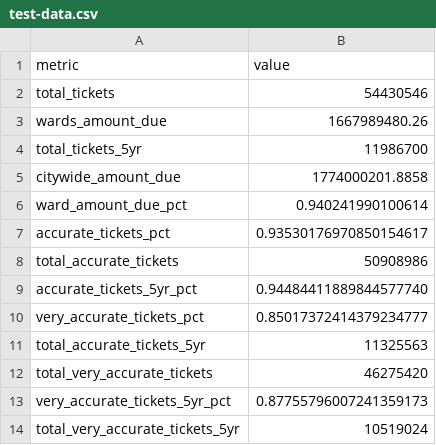
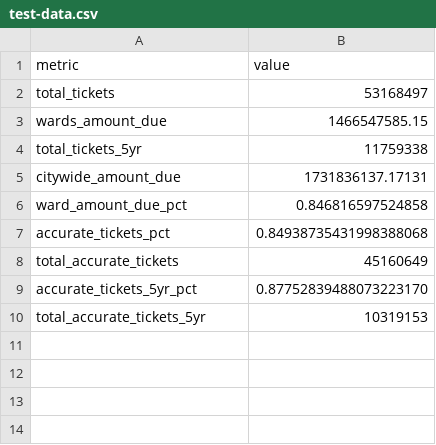
Before and after one commit to propublica/il-ticket-loader, a CSV file: data/test-results/test-data.csv, drawn as a sheet.

Commit message:
many data fixes for production

```diff
--- a/data/test-results/test-data.csv
+++ b/data/test-results/test-data.csv
@@ -1,14 +1,10 @@
 metric,value
-total_tickets,54430546
-wards_amount_due,1667989480.26
-total_tickets_5yr,11986700
-citywide_amount_due,1774000201.8858
-ward_amount_due_pct,0.940241990100614
-accurate_tickets_pct,0.93530176970850154617
-total_accurate_tickets,50908986
-accurate_tickets_5yr_pct,0.94484411889844577740
-very_accurate_tickets_pct,0.85017372414379234777
-total_accurate_tickets_5yr,11325563
-total_very_accurate_tickets,46275420
-very_accurate_tickets_5yr_pct,0.87755796007241359173
-total_very_accurate_tickets_5yr,10519024
+total_tickets,53168497
+wards_amount_due,1466547585.15
+total_tickets_5yr,11759338
+citywide_amount_due,1731836137.17131
+ward_amount_due_pct,0.846816597524858
+accurate_tickets_pct,0.84938735431998388068
+total_accurate_tickets,45160649
+accurate_tickets_5yr_pct,0.87752839488073223170
+total_accurate_tickets_5yr,10319153
```
Also changed, not shown: 16 other files.
